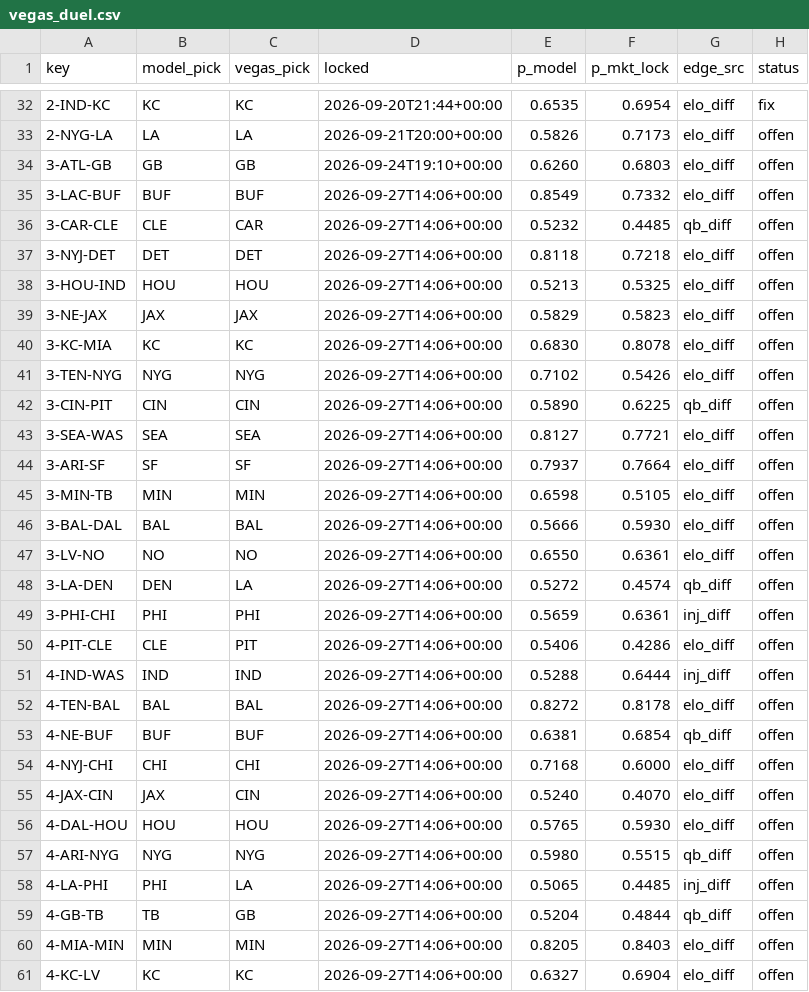
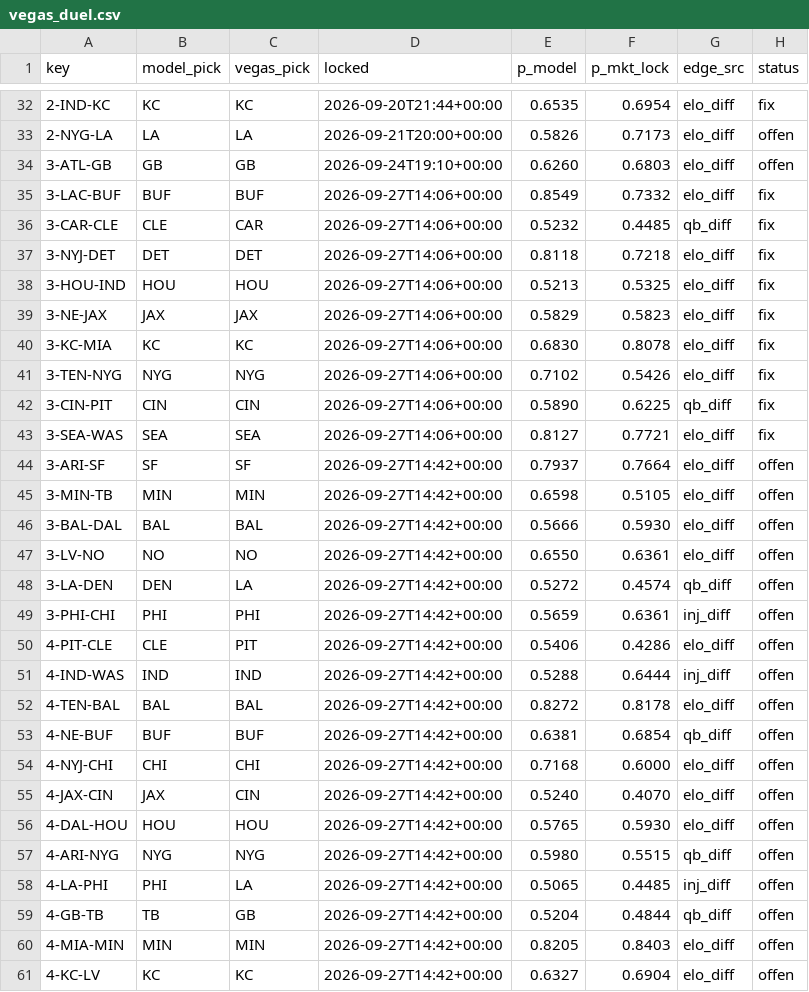
Before and after one commit to Cako18/gridiron-data, a CSV file: data/vegas_duel.csv, drawn as a sheet; only a part is shown, gaps mark what is left out; the diff covers the shown part only.

```diff
--- a/data/vegas_duel.csv
+++ b/data/vegas_duel.csv
@@ -34,28 +34,28 @@ key,model_pick,vegas_pick,locked,p_model,p_mkt_lock,edge_src,status
 3-ATL-GB,GB,GB,2026-09-24T19:10+00:00,0.6260,0.6803,elo_diff,offen
-3-LAC-BUF,BUF,BUF,2026-09-27T14:06+00:00,0.8549,0.7332,elo_diff,offen
-3-CAR-CLE,CLE,CAR,2026-09-27T14:06+00:00,0.5232,0.4485,qb_diff,offen
-3-NYJ-DET,DET,DET,2026-09-27T14:06+00:00,0.8118,0.7218,elo_diff,offen
-3-HOU-IND,HOU,HOU,2026-09-27T14:06+00:00,0.5213,0.5325,elo_diff,offen
-3-NE-JAX,JAX,JAX,2026-09-27T14:06+00:00,0.5829,0.5823,elo_diff,offen
-3-KC-MIA,KC,KC,2026-09-27T14:06+00:00,0.6830,0.8078,elo_diff,offen
-3-TEN-NYG,NYG,NYG,2026-09-27T14:06+00:00,0.7102,0.5426,elo_diff,offen
-3-CIN-PIT,CIN,CIN,2026-09-27T14:06+00:00,0.5890,0.6225,qb_diff,offen
-3-SEA-WAS,SEA,SEA,2026-09-27T14:06+00:00,0.8127,0.7721,elo_diff,offen
-3-ARI-SF,SF,SF,2026-09-27T14:06+00:00,0.7937,0.7664,elo_diff,offen
-3-MIN-TB,MIN,MIN,2026-09-27T14:06+00:00,0.6598,0.5105,elo_diff,offen
-3-BAL-DAL,BAL,BAL,2026-09-27T14:06+00:00,0.5666,0.5930,elo_diff,offen
-3-LV-NO,NO,NO,2026-09-27T14:06+00:00,0.6550,0.6361,elo_diff,offen
-3-LA-DEN,DEN,LA,2026-09-27T14:06+00:00,0.5272,0.4574,qb_diff,offen
-3-PHI-CHI,PHI,PHI,2026-09-27T14:06+00:00,0.5659,0.6361,inj_diff,offen
-4-PIT-CLE,CLE,PIT,2026-09-27T14:06+00:00,0.5406,0.4286,elo_diff,offen
-4-IND-WAS,IND,IND,2026-09-27T14:06+00:00,0.5288,0.6444,inj_diff,offen
-4-TEN-BAL,BAL,BAL,2026-09-27T14:06+00:00,0.8272,0.8178,elo_diff,offen
-4-NE-BUF,BUF,BUF,2026-09-27T14:06+00:00,0.6381,0.6854,qb_diff,offen
-4-NYJ-CHI,CHI,CHI,2026-09-27T14:06+00:00,0.7168,0.6000,elo_diff,offen
-4-JAX-CIN,JAX,CIN,2026-09-27T14:06+00:00,0.5240,0.4070,elo_diff,offen
-4-DAL-HOU,HOU,HOU,2026-09-27T14:06+00:00,0.5765,0.5930,elo_diff,offen
-4-ARI-NYG,NYG,NYG,2026-09-27T14:06+00:00,0.5980,0.5515,qb_diff,offen
-4-LA-PHI,PHI,LA,2026-09-27T14:06+00:00,0.5065,0.4485,inj_diff,offen
-4-GB-TB,TB,GB,2026-09-27T14:06+00:00,0.5204,0.4844,qb_diff,offen
-4-MIA-MIN,MIN,MIN,2026-09-27T14:06+00:00,0.8205,0.8403,elo_diff,offen
-4-KC-LV,KC,KC,2026-09-27T14:06+00:00,0.6327,0.6904,elo_diff,offen
+3-LAC-BUF,BUF,BUF,2026-09-27T14:06+00:00,0.8549,0.7332,elo_diff,fix
+3-CAR-CLE,CLE,CAR,2026-09-27T14:06+00:00,0.5232,0.4485,qb_diff,fix
+3-NYJ-DET,DET,DET,2026-09-27T14:06+00:00,0.8118,0.7218,elo_diff,fix
+3-HOU-IND,HOU,HOU,2026-09-27T14:06+00:00,0.5213,0.5325,elo_diff,fix
+3-NE-JAX,JAX,JAX,2026-09-27T14:06+00:00,0.5829,0.5823,elo_diff,fix
+3-KC-MIA,KC,KC,2026-09-27T14:06+00:00,0.6830,0.8078,elo_diff,fix
+3-TEN-NYG,NYG,NYG,2026-09-27T14:06+00:00,0.7102,0.5426,elo_diff,fix
+3-CIN-PIT,CIN,CIN,2026-09-27T14:06+00:00,0.5890,0.6225,qb_diff,fix
+3-SEA-WAS,SEA,SEA,2026-09-27T14:06+00:00,0.8127,0.7721,elo_diff,fix
+3-ARI-SF,SF,SF,2026-09-27T14:42+00:00,0.7937,0.7664,elo_diff,offen
+3-MIN-TB,MIN,MIN,2026-09-27T14:42+00:00,0.6598,0.5105,elo_diff,offen
+3-BAL-DAL,BAL,BAL,2026-09-27T14:42+00:00,0.5666,0.5930,elo_diff,offen
+3-LV-NO,NO,NO,2026-09-27T14:42+00:00,0.6550,0.6361,elo_diff,offen
+3-LA-DEN,DEN,LA,2026-09-27T14:42+00:00,0.5272,0.4574,qb_diff,offen
+3-PHI-CHI,PHI,PHI,2026-09-27T14:42+00:00,0.5659,0.6361,inj_diff,offen
+4-PIT-CLE,CLE,PIT,2026-09-27T14:42+00:00,0.5406,0.4286,elo_diff,offen
+4-IND-WAS,IND,IND,2026-09-27T14:42+00:00,0.5288,0.6444,inj_diff,offen
+4-TEN-BAL,BAL,BAL,2026-09-27T14:42+00:00,0.8272,0.8178,elo_diff,offen
+4-NE-BUF,BUF,BUF,2026-09-27T14:42+00:00,0.6381,0.6854,qb_diff,offen
+4-NYJ-CHI,CHI,CHI,2026-09-27T14:42+00:00,0.7168,0.6000,elo_diff,offen
+4-JAX-CIN,JAX,CIN,2026-09-27T14:42+00:00,0.5240,0.4070,elo_diff,offen
+4-DAL-HOU,HOU,HOU,2026-09-27T14:42+00:00,0.5765,0.5930,elo_diff,offen
+4-ARI-NYG,NYG,NYG,2026-09-27T14:42+00:00,0.5980,0.5515,qb_diff,offen
+4-LA-PHI,PHI,LA,2026-09-27T14:42+00:00,0.5065,0.4485,inj_diff,offen
+4-GB-TB,TB,GB,2026-09-27T14:42+00:00,0.5204,0.4844,qb_diff,offen
+4-MIA-MIN,MIN,MIN,2026-09-27T14:42+00:00,0.8205,0.8403,elo_diff,offen
+4-KC-LV,KC,KC,2026-09-27T14:42+00:00,0.6327,0.6904,elo_diff,offen
```
Also changed, not shown: 4 edited cells elsewhere in this file, 2 other files.
